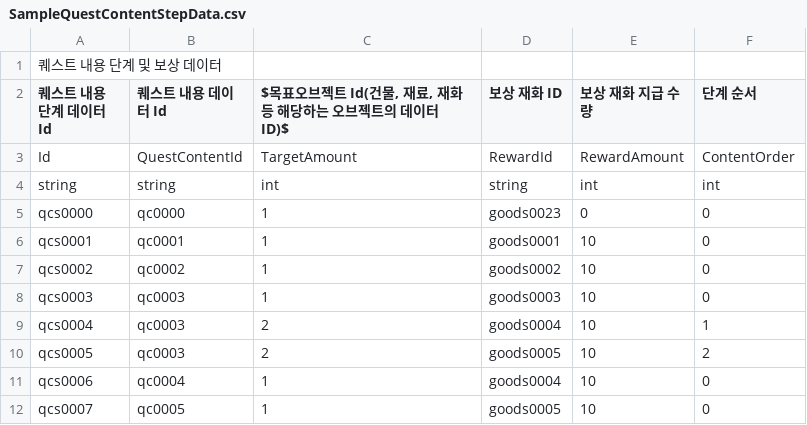
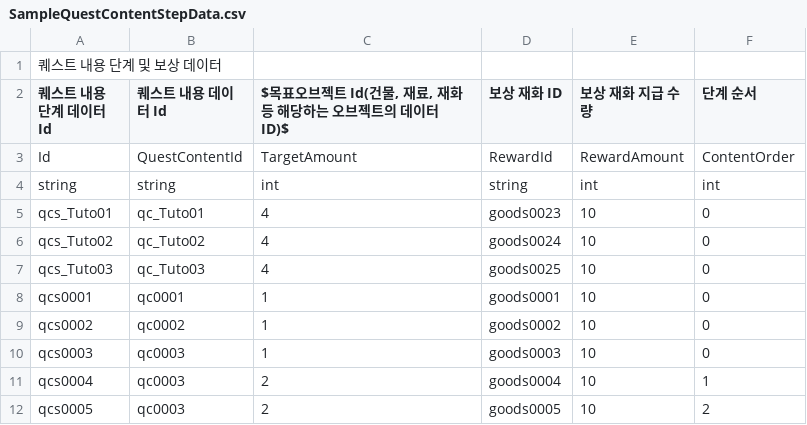
Before and after one commit to CGRJ2/UniMo-GardenOfStars, a CSV file: Assets/000WorkSpaces/CYE/Data/SampleQuestContentStepData.csv, drawn as a sheet; only a part is shown; the shorter side is filled out with more unchanged rows.

```diff
--- a/Assets/000WorkSpaces/CYE/Data/SampleQuestContentStepData.csv
+++ b/Assets/000WorkSpaces/CYE/Data/SampleQuestContentStepData.csv
@@ -4,3 +4,5 @@ Id,QuestContentId,TargetAmount,RewardId,RewardAmount,ContentOrder
 string,string,int,string,int,int
-qcs0000,qc0000,1,goods0023,0,0
+qcs_Tuto01,qc_Tuto01,4,goods0023,10,0
+qcs_Tuto02,qc_Tuto02,4,goods0024,10,0
+qcs_Tuto03,qc_Tuto03,4,goods0025,10,0
 qcs0001,qc0001,1,goods0001,10,0
```
Also changed, not shown: Assets/000WorkSpaces/CYE/Data/SampleQuestContentData.csv, Assets/000WorkSpaces/CYE/Data/SampleQuestData.csv, 4 other files.
